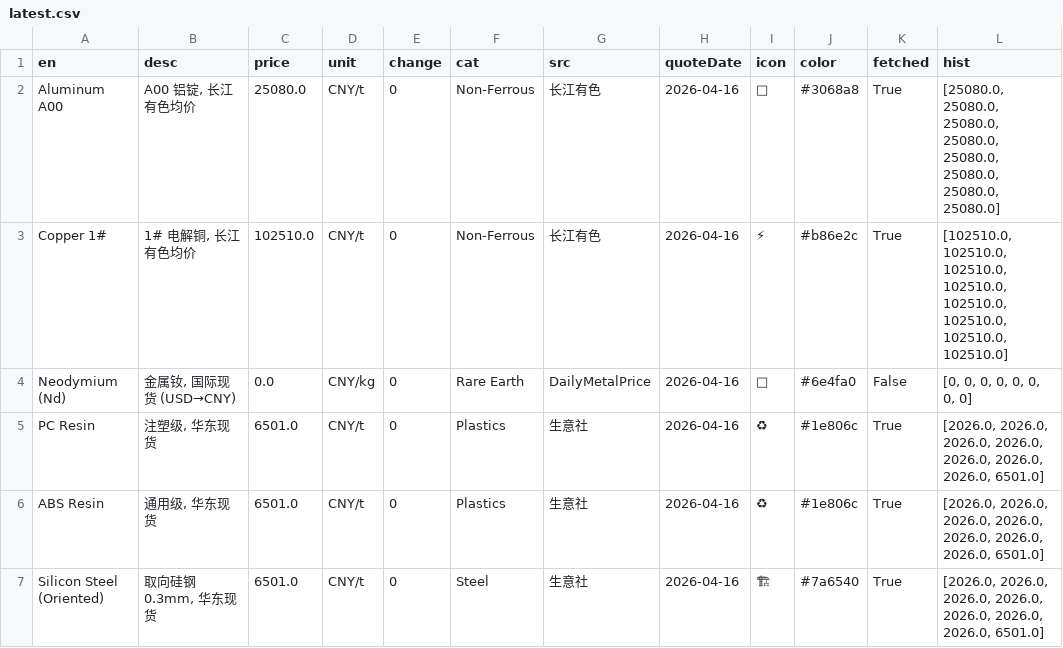
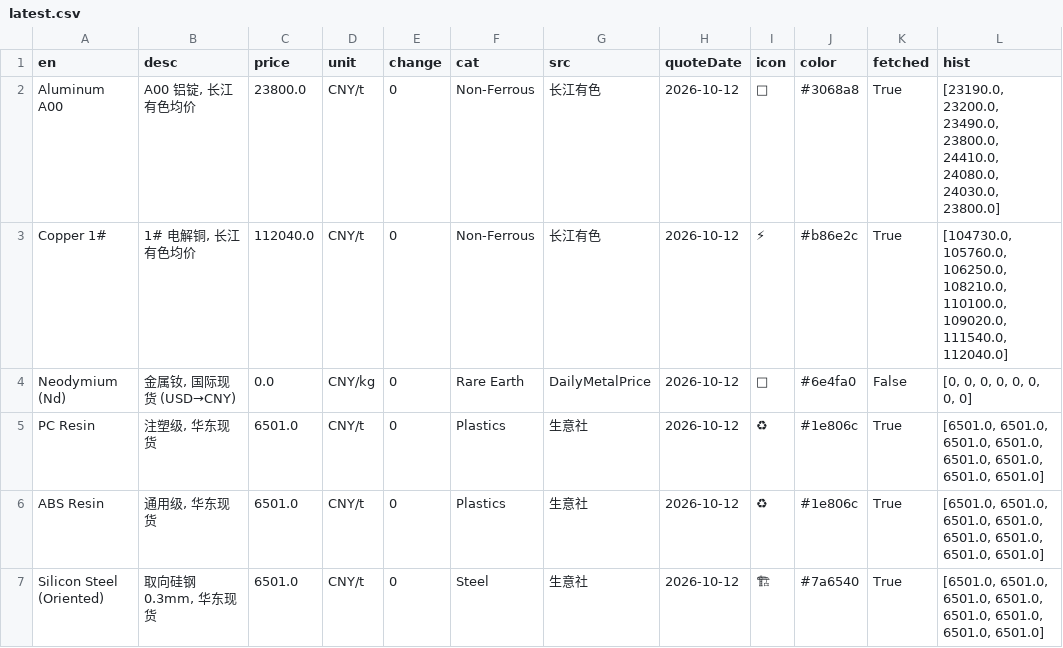
Before and after one commit to yizhouhe-lgtm/bolt-sc-prices, a CSV file: data/latest.csv, drawn as a sheet; the diff names each change by its address in the sheet, - before the commit and + after, or states it on an @@ line.

Commit message:
📊 Update prices 2026-10-12

```diff
--- a/data/latest.csv
+++ b/data/latest.csv
-C2 (price): 25080.0
+C2 (price): 23800.0
-H2:H7 (quoteDate): 2026-04-16
+H2:H7 (quoteDate): 2026-10-12
-L2 (hist): [25080.0, 25080.0, 25080.0, 25080.0, 25080.0, 25080.0, 25080.0, 25080.0]
+L2 (hist): [23190.0, 23200.0, 23490.0, 23800.0, 24410.0, 24080.0, 24030.0, 23800.0]
-C3 (price): 102510.0
+C3 (price): 112040.0
-L3 (hist): [102510.0, 102510.0, 102510.0, 102510.0, 102510.0, 102510.0, 102510.0, 102510.0]
+L3 (hist): [104730.0, 105760.0, 106250.0, 108210.0, 110100.0, 109020.0, 111540.0, 112040.0]
-L5:L7 (hist): [2026.0, 2026.0, 2026.0, 2026.0, 2026.0, 2026.0, 2026.0, 6501.0]
+L5:L7 (hist): [6501.0, 6501.0, 6501.0, 6501.0, 6501.0, 6501.0, 6501.0, 6501.0]
```
Also changed, not shown: 3 other files.
